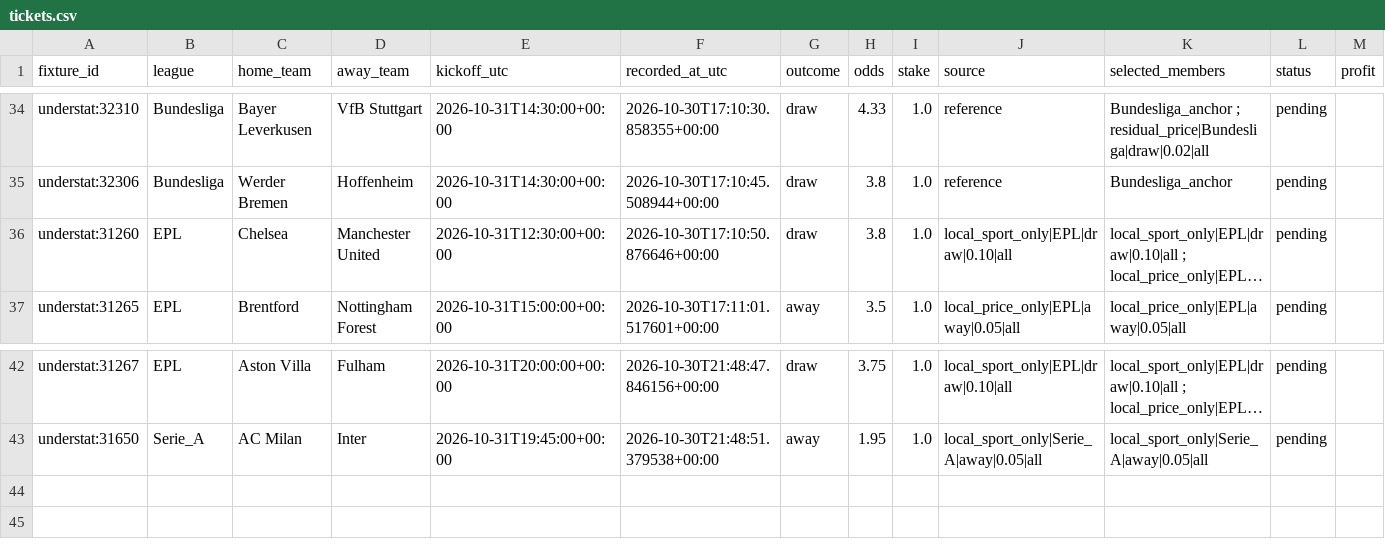
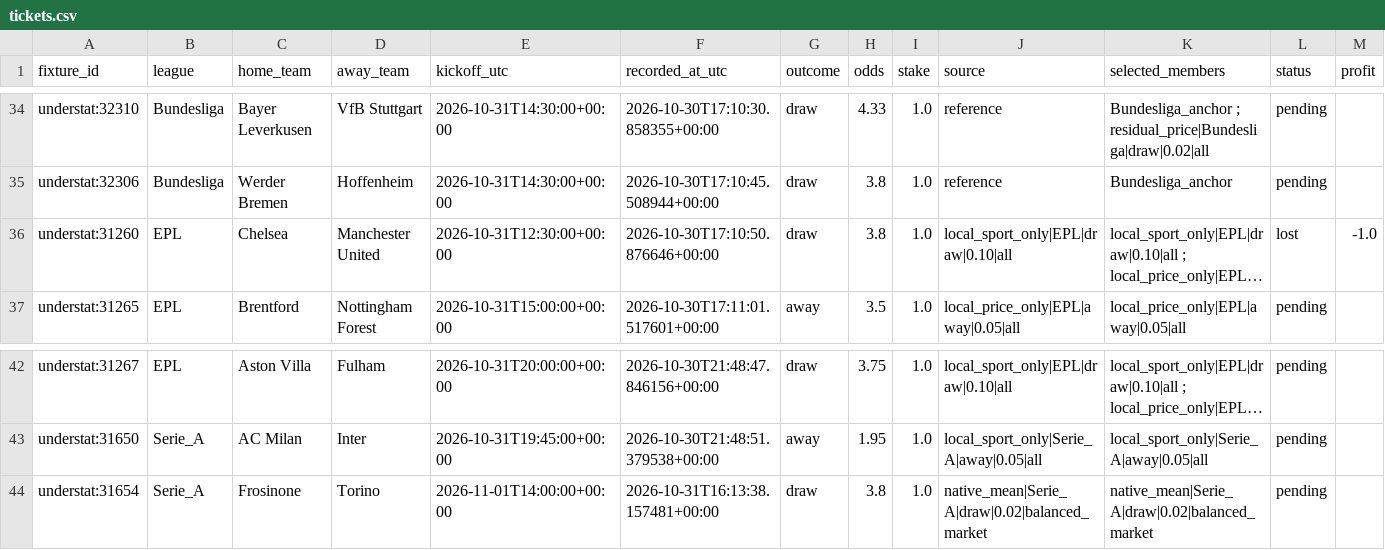
Before and after one commit to Mohamed-Ali-SOBHI/ScorePredict, a CSV file: tickets.csv, drawn as a sheet; only a part is shown, gaps mark what is left out; long unchanged cells end in …; the diff names each change by its address in the sheet, - before the commit and + after, or states it on an @@ line.

```diff
--- a/tickets.csv
+++ b/tickets.csv
-L36 (status): pending
+L36 (status): lost
-M36 (profit): (empty)
+M36 (profit): -1.0
+row 44: understat:31654 | Serie_A | Frosinone | Torino | 2026-11-01T14:00:00+00:00 | 2026-10-31T16:13:38.157481+00:00 | draw | 3.8 | 1.0 | native_mean|Serie_A|draw|0.02|balanced_market | native_mean|Serie_A|draw|0.02|balanced_market | pending
```
Also changed, not shown: comparison.csv, 21 other files.
